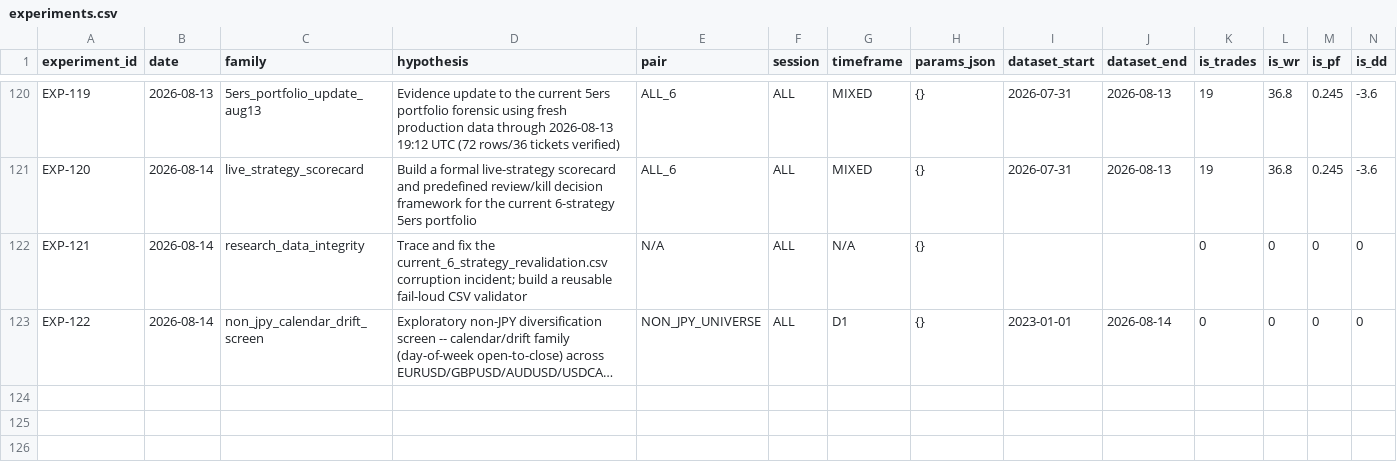
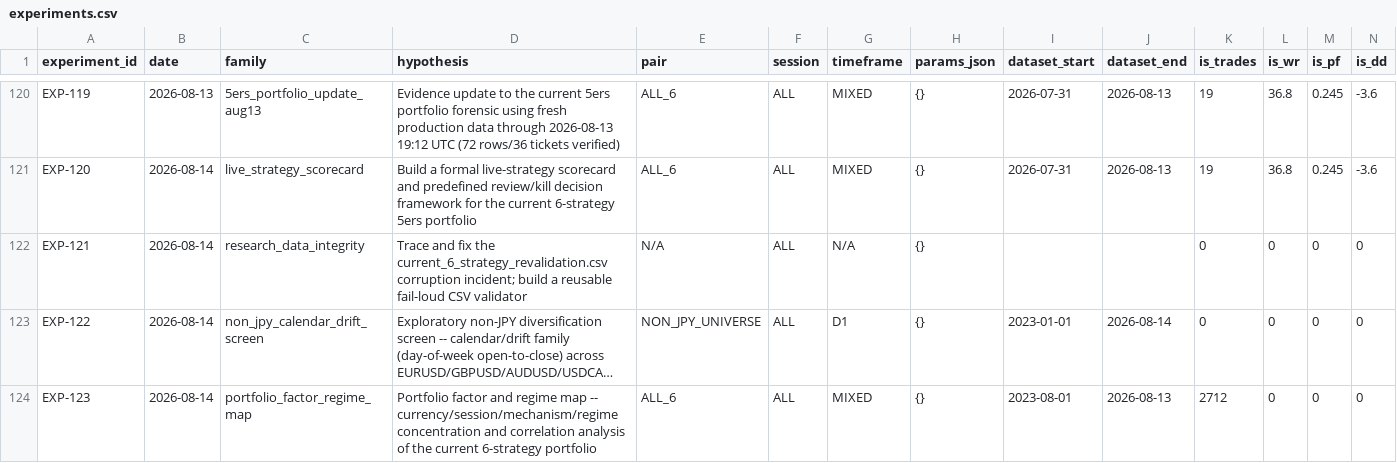
Before and after one commit to theimperfectalgorithm/forex-bot, a CSV file: experiments/experiments.csv, drawn as a sheet; only a part is shown, gaps mark what is left out; long unchanged cells end in …; rows hold the shown columns only; the diff names each change by its address in the sheet, - before the commit and + after, or states it on an @@ line.

```diff
--- a/experiments/experiments.csv
+++ b/experiments/experiments.csv
+row 124: EXP-123 | 2026-08-14 | portfolio_factor_regime_map | Portfolio factor and regime map -- currency/session/mechanism/regime concentration and correlation analysis of the current 6-strategy portfolio | ALL_6 | ALL | MIXED | {} | 2023-08-01 | 2026-08-13 | 2712 | 0 | 0 | 0
```
Also changed, not shown: 13 other files.
